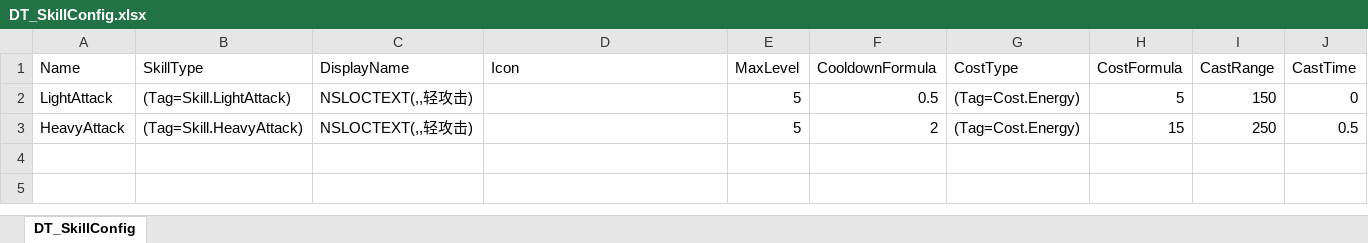
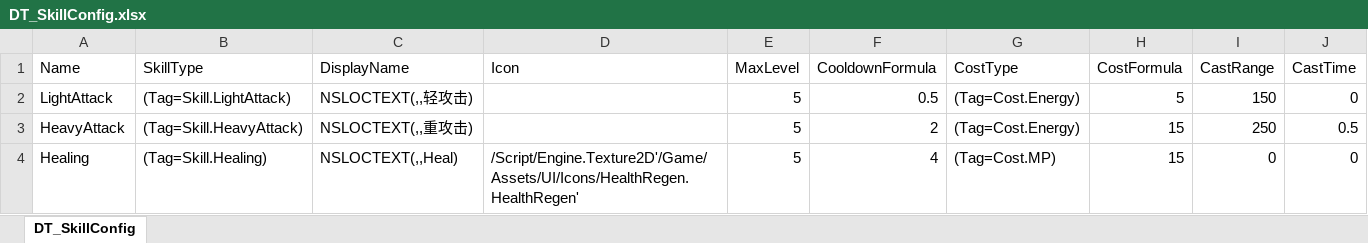
Before and after one commit to NishinoAsuka0/FrontendCommonUI, an Excel workbook: Content/Config/Data/DT_SkillConfig.xlsx, sheet DT_SkillConfig, drawn as a sheet; only a part is shown; values as stored, in another font and other column widths than the file's, no borders; rows hold the shown columns only; the diff names each change by its address in the sheet, - before the commit and + after, or states it on an @@ line.

```diff
--- a/Content/Config/Data/DT_SkillConfig.xlsx (sheet DT_SkillConfig)
+++ b/Content/Config/Data/DT_SkillConfig.xlsx (sheet DT_SkillConfig)
-C3 (DisplayName): NSLOCTEXT(,,轻攻击)
+C3 (DisplayName): NSLOCTEXT(,,重攻击)
+row 4: Healing | (Tag=Skill.Healing) | NSLOCTEXT(,,Heal) | /Script/Engine.Texture2D'/Game/Assets/UI/Icons/HealthRegen.HealthRegen' | 5 | 4 | (Tag=Cost.MP) | 15 | 0 | 0
```
Also changed, not shown: Content/Config/Data/DT_SkillEffect.xlsx, 40 other files.
